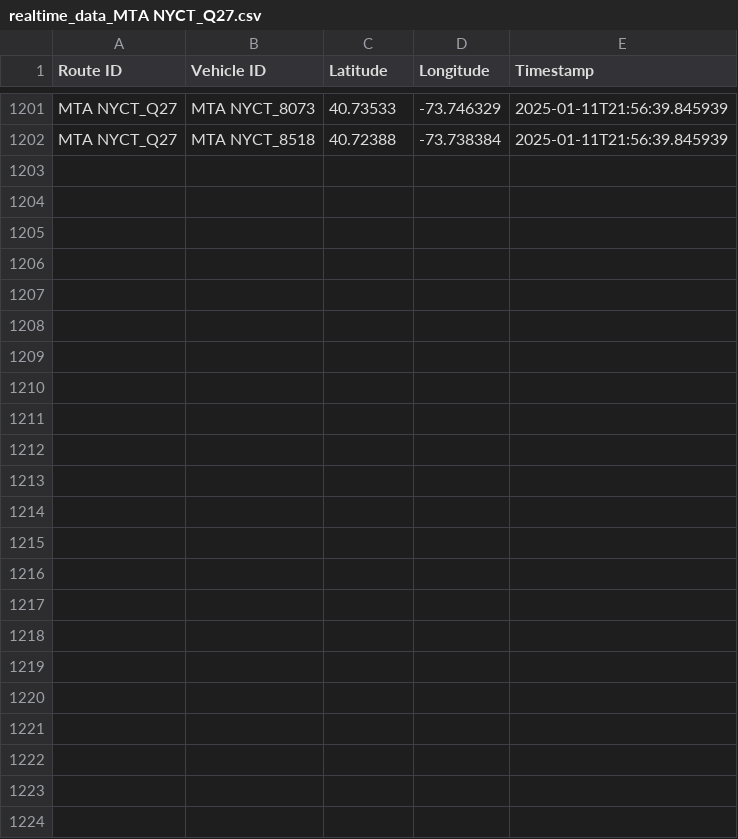
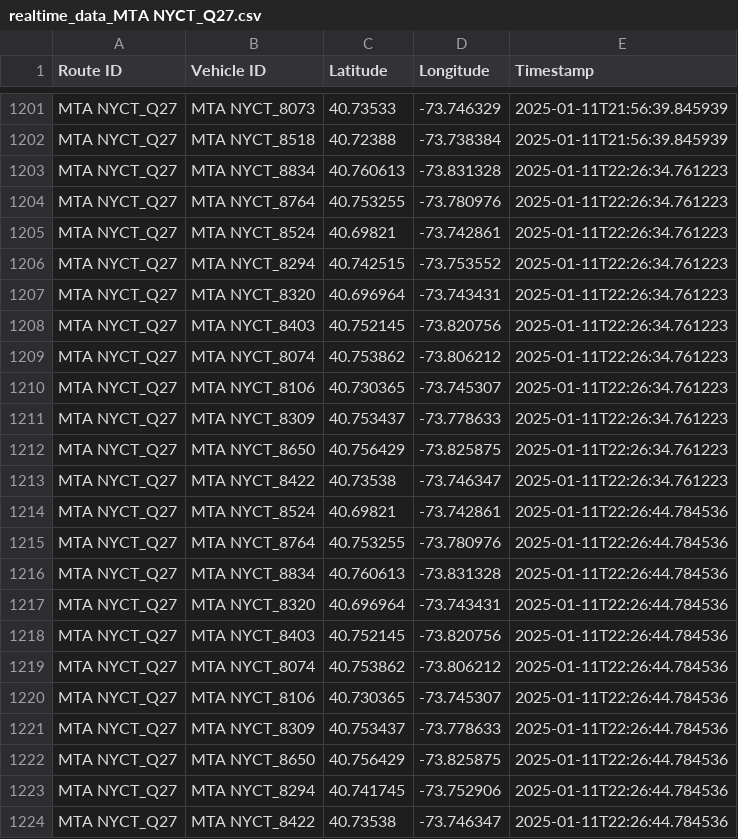
Before and after one commit to dmehta94/project-capstone-transit-inequity-eastern-queens, a CSV file: data/realtime_data_MTA NYCT_Q27.csv, drawn as a sheet; only a part is shown, gaps mark what is left out.

```diff
--- a/data/realtime_data_MTA NYCT_Q27.csv
+++ b/data/realtime_data_MTA NYCT_Q27.csv
@@ -1202 +1202,23 @@ MTA NYCT_Q27,MTA NYCT_8073,40.73533,-73.746329,2025-01-11T21:56:39.845939
 MTA NYCT_Q27,MTA NYCT_8518,40.72388,-73.738384,2025-01-11T21:56:39.845939
+MTA NYCT_Q27,MTA NYCT_8834,40.760613,-73.831328,2025-01-11T22:26:34.761223
+MTA NYCT_Q27,MTA NYCT_8764,40.753255,-73.780976,2025-01-11T22:26:34.761223
+MTA NYCT_Q27,MTA NYCT_8524,40.69821,-73.742861,2025-01-11T22:26:34.761223
+MTA NYCT_Q27,MTA NYCT_8294,40.742515,-73.753552,2025-01-11T22:26:34.761223
+MTA NYCT_Q27,MTA NYCT_8320,40.696964,-73.743431,2025-01-11T22:26:34.761223
+MTA NYCT_Q27,MTA NYCT_8403,40.752145,-73.820756,2025-01-11T22:26:34.761223
+MTA NYCT_Q27,MTA NYCT_8074,40.753862,-73.806212,2025-01-11T22:26:34.761223
+MTA NYCT_Q27,MTA NYCT_8106,40.730365,-73.745307,2025-01-11T22:26:34.761223
+MTA NYCT_Q27,MTA NYCT_8309,40.753437,-73.778633,2025-01-11T22:26:34.761223
+MTA NYCT_Q27,MTA NYCT_8650,40.756429,-73.825875,2025-01-11T22:26:34.761223
+MTA NYCT_Q27,MTA NYCT_8422,40.73538,-73.746347,2025-01-11T22:26:34.761223
+MTA NYCT_Q27,MTA NYCT_8524,40.69821,-73.742861,2025-01-11T22:26:44.784536
+MTA NYCT_Q27,MTA NYCT_8764,40.753255,-73.780976,2025-01-11T22:26:44.784536
+MTA NYCT_Q27,MTA NYCT_8834,40.760613,-73.831328,2025-01-11T22:26:44.784536
+MTA NYCT_Q27,MTA NYCT_8320,40.696964,-73.743431,2025-01-11T22:26:44.784536
+MTA NYCT_Q27,MTA NYCT_8403,40.752145,-73.820756,2025-01-11T22:26:44.784536
+MTA NYCT_Q27,MTA NYCT_8074,40.753862,-73.806212,2025-01-11T22:26:44.784536
+MTA NYCT_Q27,MTA NYCT_8106,40.730365,-73.745307,2025-01-11T22:26:44.784536
+MTA NYCT_Q27,MTA NYCT_8309,40.753437,-73.778633,2025-01-11T22:26:44.784536
+MTA NYCT_Q27,MTA NYCT_8650,40.756429,-73.825875,2025-01-11T22:26:44.784536
+MTA NYCT_Q27,MTA NYCT_8294,40.741745,-73.752906,2025-01-11T22:26:44.784536
+MTA NYCT_Q27,MTA NYCT_8422,40.73538,-73.746347,2025-01-11T22:26:44.784536
```
Also changed, not shown: data/realtime_data_MTA NYCT_Q20A.csv, data/realtime_data_MTA NYCT_Q28.csv, 18 other files.
